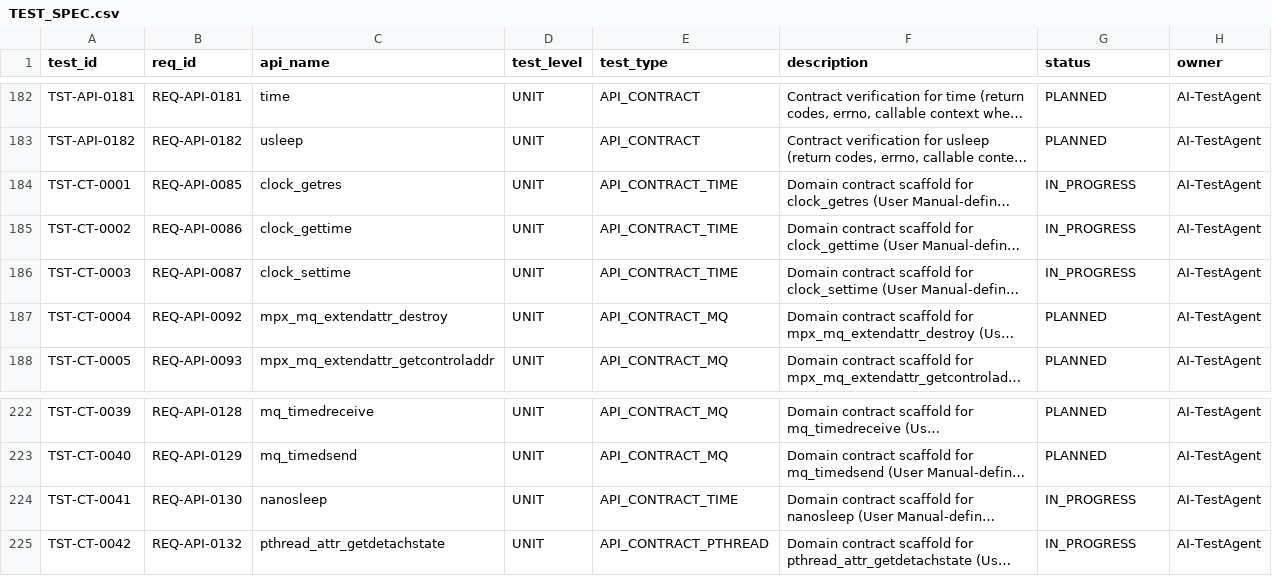
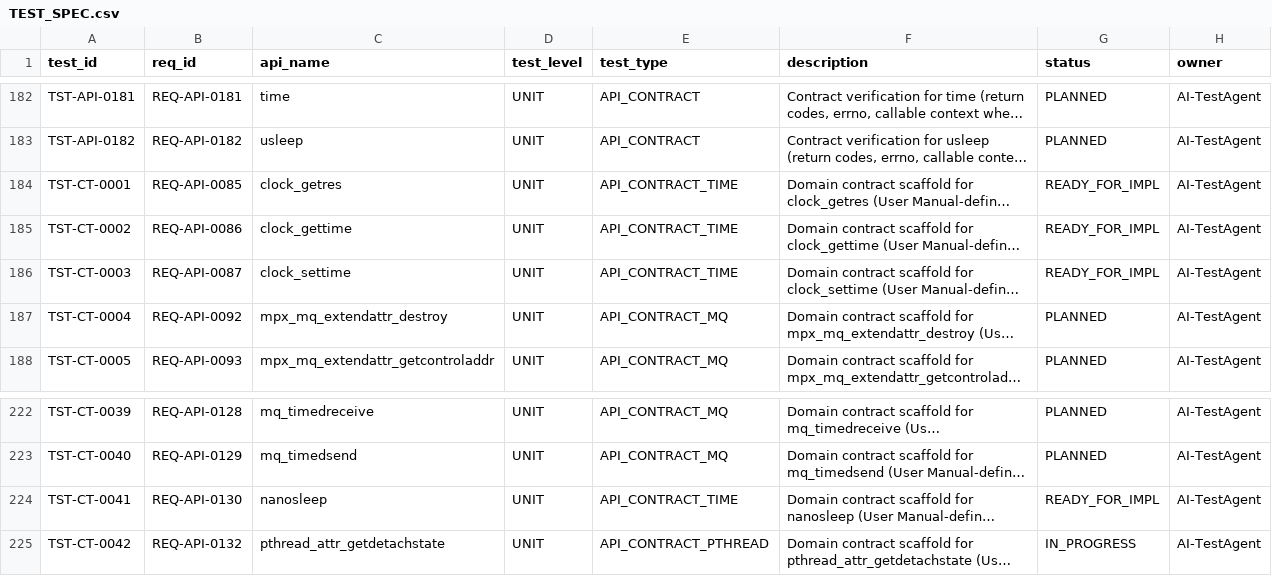
Before and after one commit to ai-embedded-factory/ai-embedded-factory, a CSV file: ai-embedded-factory-mpx-per-api/verification/TEST_SPEC.csv, drawn as a sheet; only a part is shown, gaps mark what is left out; long unchanged cells end in …; the diff names each change by its address in the sheet, - before the commit and + after, or states it on an @@ line.

```diff
--- a/ai-embedded-factory-mpx-per-api/verification/TEST_SPEC.csv
+++ b/ai-embedded-factory-mpx-per-api/verification/TEST_SPEC.csv
-G184:G186 (status): IN_PROGRESS
+G184:G186 (status): READY_FOR_IMPL
-G224 (status): IN_PROGRESS
+G224 (status): READY_FOR_IMPL
```
Also changed, not shown: 2 other files.
